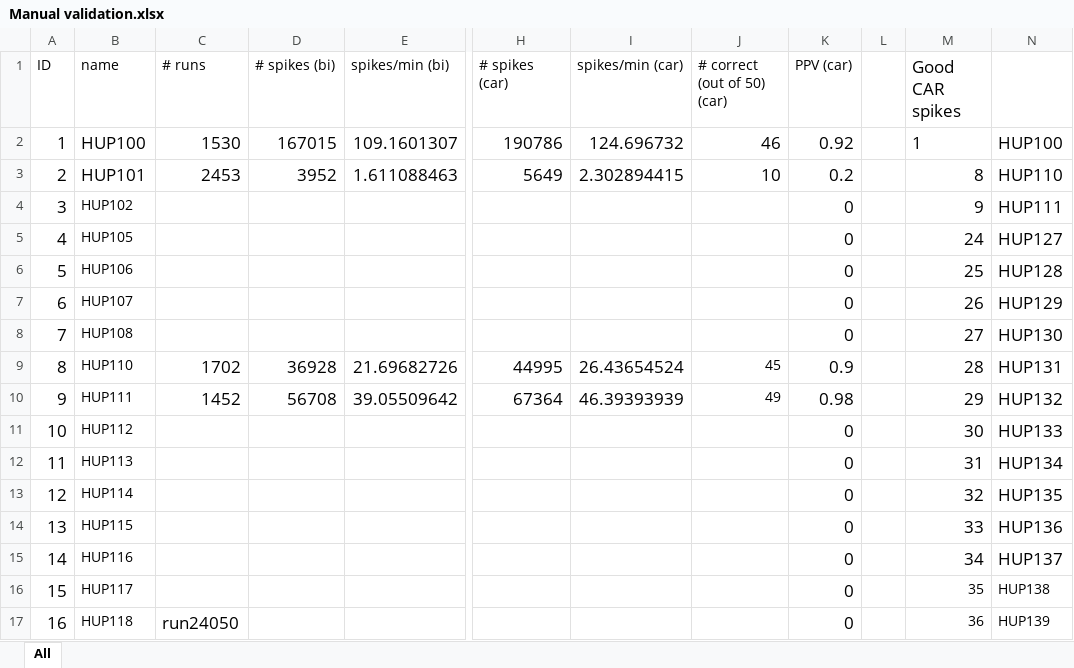
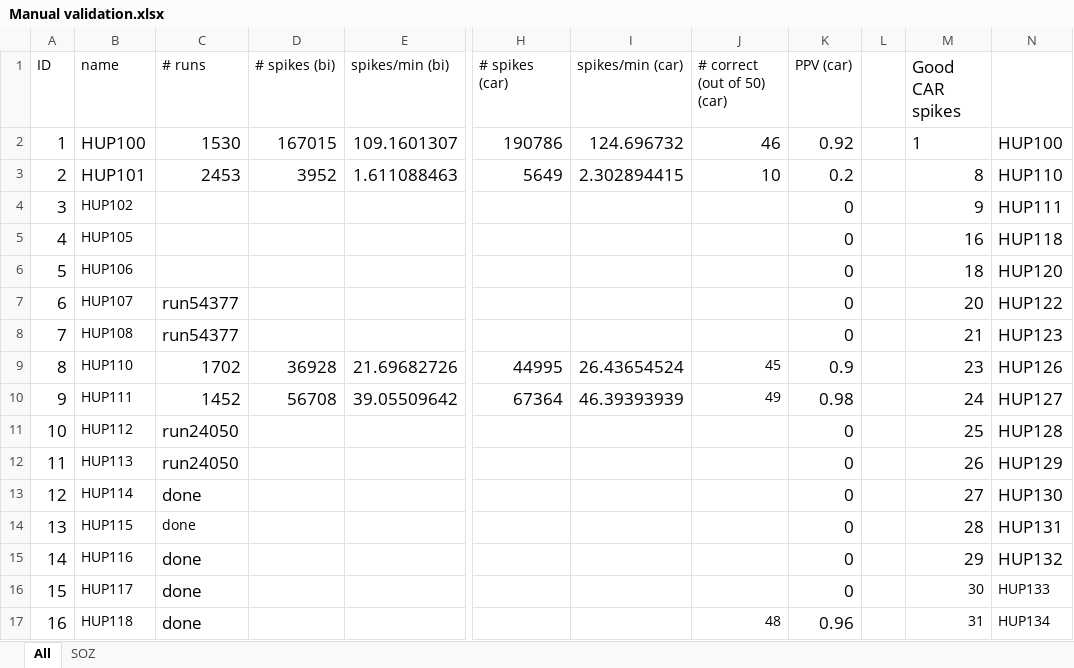
Before and after one commit to erinconrad/FC_toolbox, an Excel workbook: spike_detector/Manual validation.xlsx, sheet All, drawn as a sheet; only a part is shown, gaps mark what is left out; values as stored, in another font and other column widths than the file's, no borders; charts and pictures and conditional formats not drawn; the diff covers the shown part only; the diff names each change by its address in the sheet, - before the commit and + after, or states it on an @@ line.

```diff
--- a/spike_detector/Manual validation.xlsx (sheet All)
+++ b/spike_detector/Manual validation.xlsx (sheet All)
+sheet tab: SOZ
-M5 (Good CAR spikes): 24
+M5 (Good CAR spikes): 16
-N5: HUP127
+N5: HUP118
-M6 (Good CAR spikes): 25
+M6 (Good CAR spikes): 18
-N6: HUP128
+N6: HUP120
-C7:C8 (# runs): (empty)
+C7:C8 (# runs): run54377
-M7 (Good CAR spikes): 26
+M7 (Good CAR spikes): 20
-N7: HUP129
+N7: HUP122
-M8 (Good CAR spikes): 27
+M8 (Good CAR spikes): 21
-N8: HUP130
+N8: HUP123
-M9 (Good CAR spikes): 28
+M9 (Good CAR spikes): 23
-N9: HUP131
+N9: HUP126
-M10 (Good CAR spikes): 29
+M10 (Good CAR spikes): 24
-N10: HUP132
+N10: HUP127
-C11:C12 (# runs): (empty)
+C11:C12 (# runs): run24050
-M11 (Good CAR spikes): 30
+M11 (Good CAR spikes): 25
-N11: HUP133
+N11: HUP128
-M12 (Good CAR spikes): 31
+M12 (Good CAR spikes): 26
-N12: HUP134
+N12: HUP129
-C13:C16 (# runs): (empty)
+C13:C16 (# runs): done
-M13 (Good CAR spikes): 32
+M13 (Good CAR spikes): 27
-N13: HUP135
+N13: HUP130
-M14 (Good CAR spikes): 33
+M14 (Good CAR spikes): 28
-N14: HUP136
+N14: HUP131
-M15 (Good CAR spikes): 34
+M15 (Good CAR spikes): 29
-N15: HUP137
+N15: HUP132
-M16 (Good CAR spikes): 35
+M16 (Good CAR spikes): 30
-N16: HUP138
+N16: HUP133
-C17 (# runs): run24050
+C17 (# runs): done
-J17 (# correct (out of 50) (car)): (empty)
+J17 (# correct (out of 50) (car)): 48
-K17 (PPV (car)): 0
+K17 (PPV (car)): 0.96
-M17 (Good CAR spikes): 36
+M17 (Good CAR spikes): 31
-N17: HUP139
+N17: HUP134
```
Also changed, not shown: 145 edited cells elsewhere in this sheet, charts or pictures, 5 other files.
